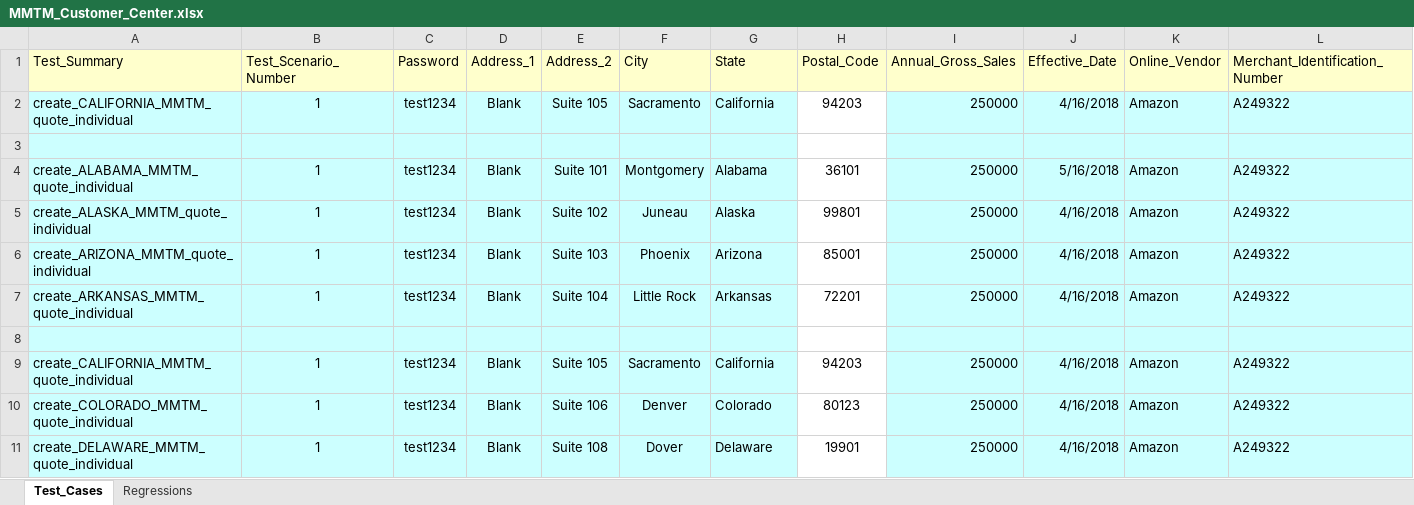
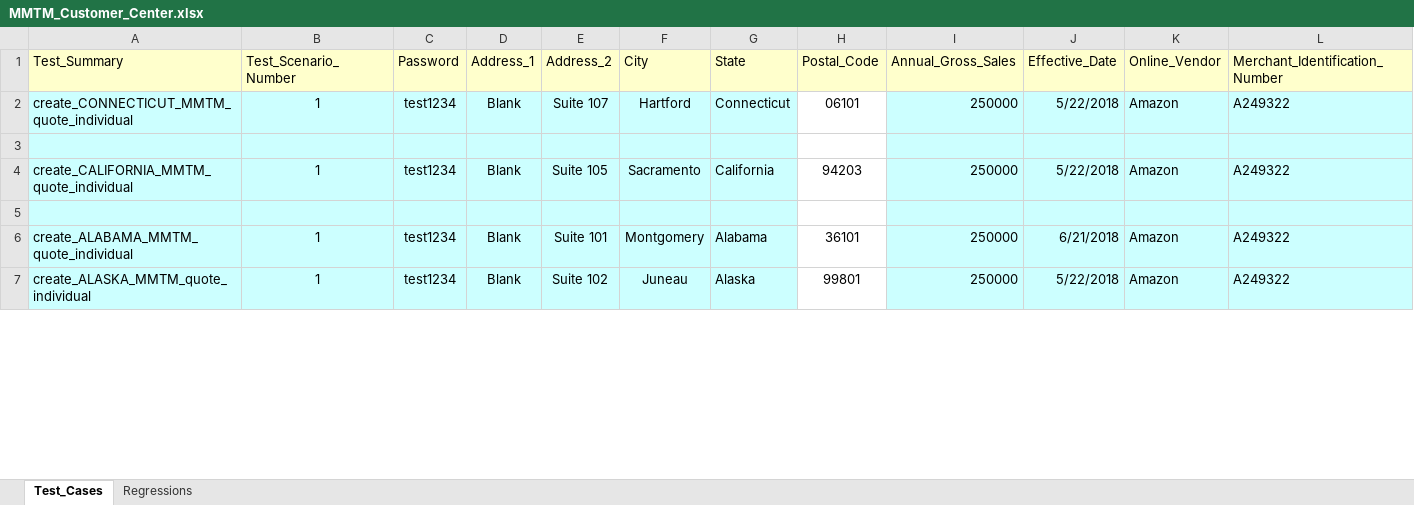
Before and after one commit to kenito2050/Python-Page-Object-Framework-Example, an Excel workbook: utilities/Excel_Sheets/Products/MMTM_Customer_Center.xlsx, sheet Test_Cases, drawn as a sheet; only a part is shown; values as stored, in another font and other column widths than the file's, no borders; removed rows and columns are numbered as before the commit, all else as after; rows hold the shown columns only; the diff covers the shown part only; the diff names each change by its address in the sheet, - before the commit and + after, or states it on an @@ line.

```diff
--- a/utilities/Excel_Sheets/Products/MMTM_Customer_Center.xlsx (sheet Test_Cases)
+++ b/utilities/Excel_Sheets/Products/MMTM_Customer_Center.xlsx (sheet Test_Cases)
-A2 (Test_Summary): create_CALIFORNIA_MMTM_quote_individual
+A2 (Test_Summary): create_CONNECTICUT_MMTM_quote_individual
-E2 (Address_2): Suite 105
+E2 (Address_2): Suite 107
-F2 (City): Sacramento
+F2 (City): Hartford
-G2 (State): California
+G2 (State): Connecticut
-H2 (Postal_Code): 94203
+H2 (Postal_Code): 06101
-J2 (Effective_Date): 4/16/2018
+J2 (Effective_Date): 5/22/2018
-A4 (Test_Summary): create_ALABAMA_MMTM_quote_individual
+A4 (Test_Summary): create_CALIFORNIA_MMTM_quote_individual
-E4 (Address_2): Suite 101
+E4 (Address_2): Suite 105
-F4 (City): Montgomery
+F4 (City): Sacramento
-G4 (State): Alabama
+G4 (State): California
-H4 (Postal_Code): 36101
+H4 (Postal_Code): 94203
-J4 (Effective_Date): 5/16/2018
+J4 (Effective_Date): 5/22/2018
-row 5: create_ALASKA_MMTM_quote_individual | 1 | test1234 | Blank | Suite 102 | Juneau | Alaska | 99801 | 250000 | 4/16/2018 | Amazon | A249322
-row 6: create_ARIZONA_MMTM_quote_individual | 1 | test1234 | Blank | Suite 103 | Phoenix | Arizona | 85001 | 250000 | 4/16/2018 | Amazon | A249322
-row 7: create_ARKANSAS_MMTM_quote_individual | 1 | test1234 | Blank | Suite 104 | Little Rock | Arkansas | 72201 | 250000 | 4/16/2018 | Amazon | A249322
-A6 (Test_Summary): create_CALIFORNIA_MMTM_quote_individual
+A6 (Test_Summary): create_ALABAMA_MMTM_quote_individual
-E6 (Address_2): Suite 105
+E6 (Address_2): Suite 101
-F6 (City): Sacramento
+F6 (City): Montgomery
-G6 (State): California
+G6 (State): Alabama
-H6 (Postal_Code): 94203
+H6 (Postal_Code): 36101
-J6 (Effective_Date): 4/16/2018
+J6 (Effective_Date): 6/21/2018
-row 10: create_COLORADO_MMTM_quote_individual | 1 | test1234 | Blank | Suite 106 | Denver | Colorado | 80123 | 250000 | 4/16/2018 | Amazon | A249322
-A7 (Test_Summary): create_DELAWARE_MMTM_quote_individual
+A7 (Test_Summary): create_ALASKA_MMTM_quote_individual
-E7 (Address_2): Suite 108
+E7 (Address_2): Suite 102
-F7 (City): Dover
+F7 (City): Juneau
-G7 (State): Delaware
+G7 (State): Alaska
-H7 (Postal_Code): 19901
+H7 (Postal_Code): 99801
-J7 (Effective_Date): 4/16/2018
+J7 (Effective_Date): 5/22/2018
```
Also changed, not shown: 6 added rows, 1 removed row, 135 edited cells and cell formats elsewhere in this sheet, utilities/Excel_Sheets/Products/CYB_MICA.xlsx, utilities/Excel_Sheets/Products/CYB_PAS.xlsx, 36 other files.
